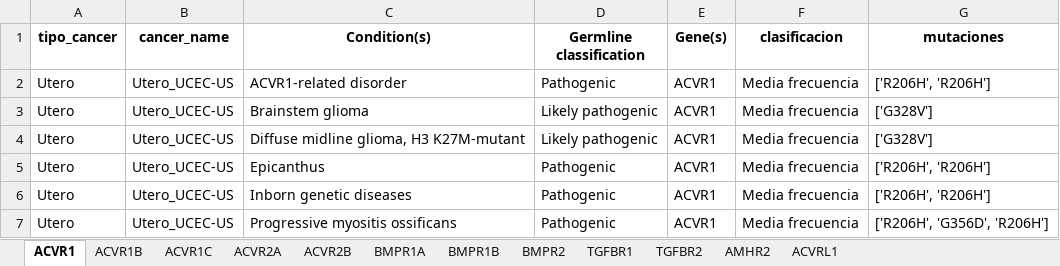
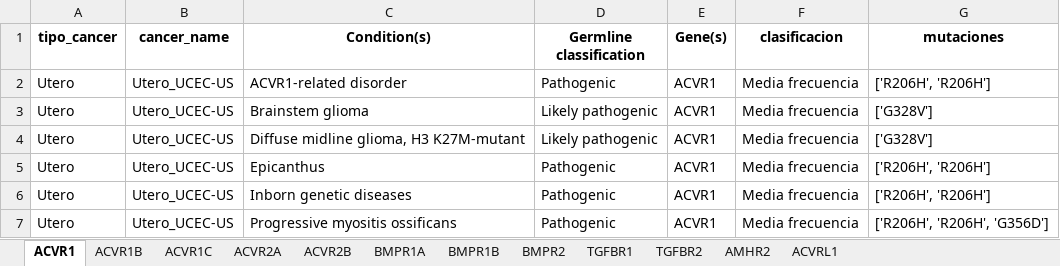
Before and after one commit to Nanocell-Lab/TCancer_RareDiseases, an Excel workbook: run/Mutaciones_gen_crossroad/detalles_mutaciones_genes.xlsx, sheet ACVR1, drawn as a sheet; values as stored, in another font and other column widths than the file's, no borders; the diff names each change by its address in the sheet, - before the commit and + after, or states it on an @@ line.

```diff
--- a/run/Mutaciones_gen_crossroad/detalles_mutaciones_genes.xlsx (sheet ACVR1)
+++ b/run/Mutaciones_gen_crossroad/detalles_mutaciones_genes.xlsx (sheet ACVR1)
-G7 (mutaciones): ['R206H', 'G356D', 'R206H']
+G7 (mutaciones): ['R206H', 'R206H', 'G356D']
```
Also changed, not shown: sheet TGFBR1, sheet TGFBR2, sheet BMPR2, sheet ACVRL1, 6 other files.
